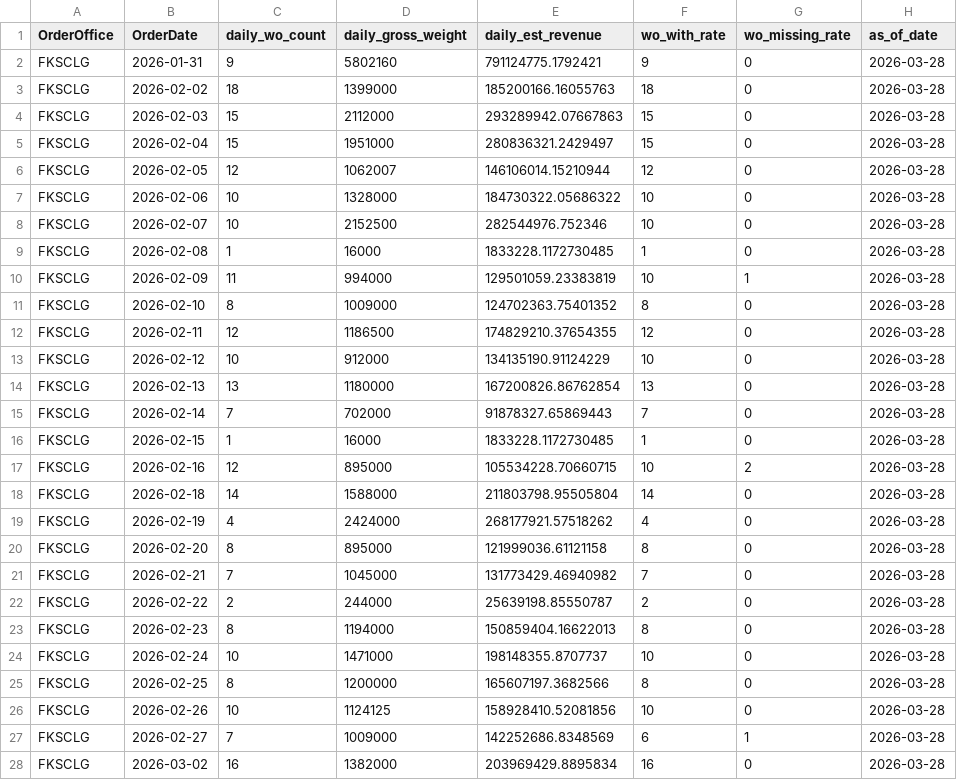
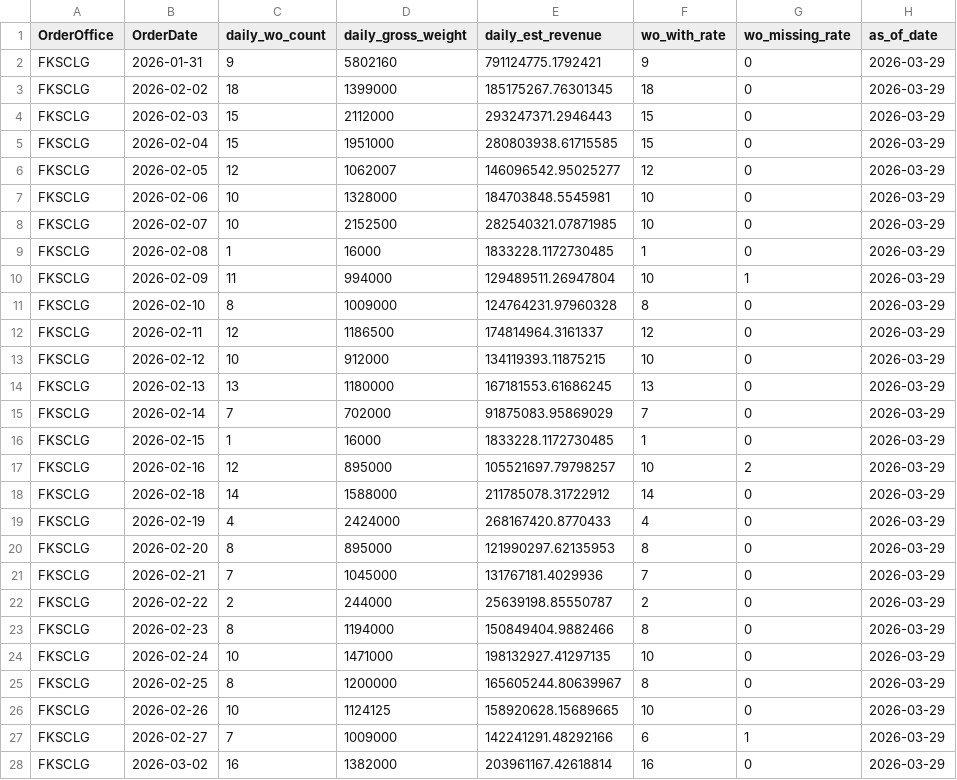
Before and after one commit to romanusdd-spec/ftu-visibility-app, a CSV file: data/commercial/fact_wo_submission_daily.csv, drawn as a sheet; only a part is shown; the diff covers the shown part only.

```diff
--- a/data/commercial/fact_wo_submission_daily.csv
+++ b/data/commercial/fact_wo_submission_daily.csv
@@ -1,28 +1,28 @@
 OrderOffice,OrderDate,daily_wo_count,daily_gross_weight,daily_est_revenue,wo_with_rate,wo_missing_rate,as_of_date
-FKSCLG,2026-01-31,9,5802160,791124775.1792421,9,0,2026-03-28
-FKSCLG,2026-02-02,18,1399000,185200166.16055763,18,0,2026-03-28
-FKSCLG,2026-02-03,15,2112000,293289942.07667863,15,0,2026-03-28
-FKSCLG,2026-02-04,15,1951000,280836321.2429497,15,0,2026-03-28
-FKSCLG,2026-02-05,12,1062007,146106014.15210944,12,0,2026-03-28
-FKSCLG,2026-02-06,10,1328000,184730322.05686322,10,0,2026-03-28
-FKSCLG,2026-02-07,10,2152500,282544976.752346,10,0,2026-03-28
-FKSCLG,2026-02-08,1,16000,1833228.1172730485,1,0,2026-03-28
-FKSCLG,2026-02-09,11,994000,129501059.23383819,10,1,2026-03-28
-FKSCLG,2026-02-10,8,1009000,124702363.75401352,8,0,2026-03-28
-FKSCLG,2026-02-11,12,1186500,174829210.37654355,12,0,2026-03-28
-FKSCLG,2026-02-12,10,912000,134135190.91124229,10,0,2026-03-28
-FKSCLG,2026-02-13,13,1180000,167200826.86762854,13,0,2026-03-28
-FKSCLG,2026-02-14,7,702000,91878327.65869443,7,0,2026-03-28
-FKSCLG,2026-02-15,1,16000,1833228.1172730485,1,0,2026-03-28
-FKSCLG,2026-02-16,12,895000,105534228.70660715,10,2,2026-03-28
-FKSCLG,2026-02-18,14,1588000,211803798.95505804,14,0,2026-03-28
-FKSCLG,2026-02-19,4,2424000,268177921.57518262,4,0,2026-03-28
-FKSCLG,2026-02-20,8,895000,121999036.61121158,8,0,2026-03-28
-FKSCLG,2026-02-21,7,1045000,131773429.46940982,7,0,2026-03-28
-FKSCLG,2026-02-22,2,244000,25639198.85550787,2,0,2026-03-28
-FKSCLG,2026-02-23,8,1194000,150859404.16622013,8,0,2026-03-28
-FKSCLG,2026-02-24,10,1471000,198148355.8707737,10,0,2026-03-28
-FKSCLG,2026-02-25,8,1200000,165607197.3682566,8,0,2026-03-28
-FKSCLG,2026-02-26,10,1124125,158928410.52081856,10,0,2026-03-28
-FKSCLG,2026-02-27,7,1009000,142252686.8348569,6,1,2026-03-28
-FKSCLG,2026-03-02,16,1382000,203969429.8895834,16,0,2026-03-28
+FKSCLG,2026-01-31,9,5802160,791124775.1792421,9,0,2026-03-29
+FKSCLG,2026-02-02,18,1399000,185175267.76301345,18,0,2026-03-29
+FKSCLG,2026-02-03,15,2112000,293247371.2946443,15,0,2026-03-29
+FKSCLG,2026-02-04,15,1951000,280803938.61715585,15,0,2026-03-29
+FKSCLG,2026-02-05,12,1062007,146096542.95025277,12,0,2026-03-29
+FKSCLG,2026-02-06,10,1328000,184703848.5545981,10,0,2026-03-29
+FKSCLG,2026-02-07,10,2152500,282540321.07871985,10,0,2026-03-29
+FKSCLG,2026-02-08,1,16000,1833228.1172730485,1,0,2026-03-29
+FKSCLG,2026-02-09,11,994000,129489511.26947804,10,1,2026-03-29
+FKSCLG,2026-02-10,8,1009000,124764231.97960328,8,0,2026-03-29
+FKSCLG,2026-02-11,12,1186500,174814964.3161337,12,0,2026-03-29
+FKSCLG,2026-02-12,10,912000,134119393.11875215,10,0,2026-03-29
+FKSCLG,2026-02-13,13,1180000,167181553.61686245,13,0,2026-03-29
+FKSCLG,2026-02-14,7,702000,91875083.95869029,7,0,2026-03-29
+FKSCLG,2026-02-15,1,16000,1833228.1172730485,1,0,2026-03-29
+FKSCLG,2026-02-16,12,895000,105521697.79798257,10,2,2026-03-29
+FKSCLG,2026-02-18,14,1588000,211785078.31722912,14,0,2026-03-29
+FKSCLG,2026-02-19,4,2424000,268167420.8770433,4,0,2026-03-29
+FKSCLG,2026-02-20,8,895000,121990297.62135953,8,0,2026-03-29
+FKSCLG,2026-02-21,7,1045000,131767181.4029936,7,0,2026-03-29
+FKSCLG,2026-02-22,2,244000,25639198.85550787,2,0,2026-03-29
+FKSCLG,2026-02-23,8,1194000,150849404.9882466,8,0,2026-03-29
+FKSCLG,2026-02-24,10,1471000,198132927.41297135,10,0,2026-03-29
+FKSCLG,2026-02-25,8,1200000,165605244.80639967,8,0,2026-03-29
+FKSCLG,2026-02-26,10,1124125,158920628.15689665,10,0,2026-03-29
+FKSCLG,2026-02-27,7,1009000,142241291.48292166,6,1,2026-03-29
+FKSCLG,2026-03-02,16,1382000,203961167.42618814,16,0,2026-03-29
```
Also changed, not shown: 66 edited cells elsewhere in this file, data/commercial/fact_wo_submission_detail.csv, data/ops/fact_loc_compliance_trend_mtd_cumulative.csv, 9 other files.
